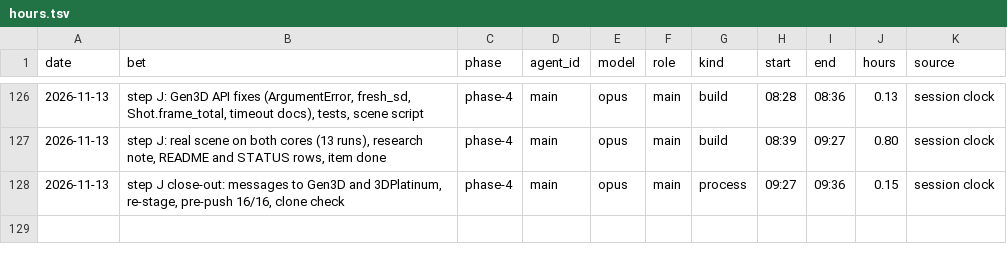
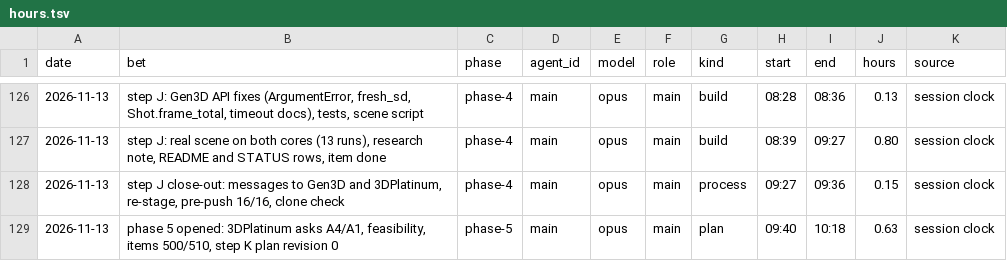
Before and after one commit to GuyShtainer/libazahar-py, a TSV file: docs/hours.tsv, drawn as a sheet; only a part is shown, gaps mark what is left out.

```diff
--- a/docs/hours.tsv
+++ b/docs/hours.tsv
@@ -128 +128,2 @@ date	bet	phase	agent_id	model	role	kind	start	end	hours	source
 2026-11-13	step J close-out: messages to Gen3D and 3DPlatinum, re-stage, pre-push 16/16, clone check	phase-4	main	opus	main	process	09:27	09:36	0.15	session clock
+2026-11-13	phase 5 opened: 3DPlatinum asks A4/A1, feasibility, items 500/510, step K plan revision 0	phase-5	main	opus	main	plan	09:40	10:18	0.63	session clock
```
Also changed, not shown: 5 other files.
